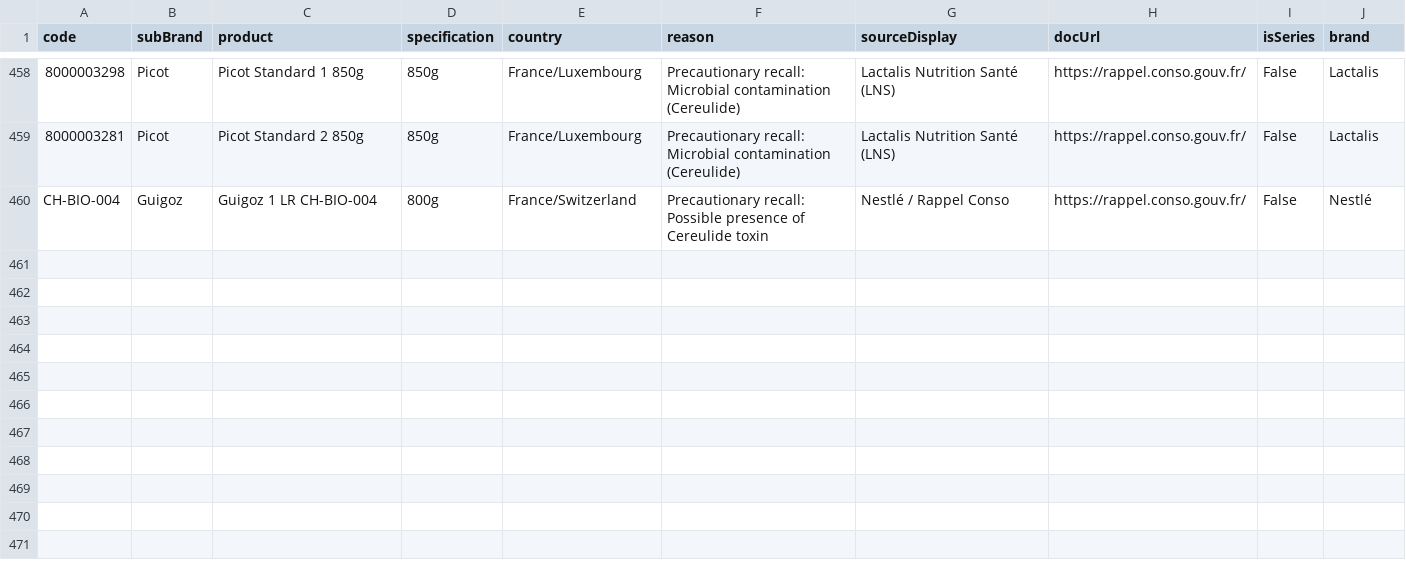
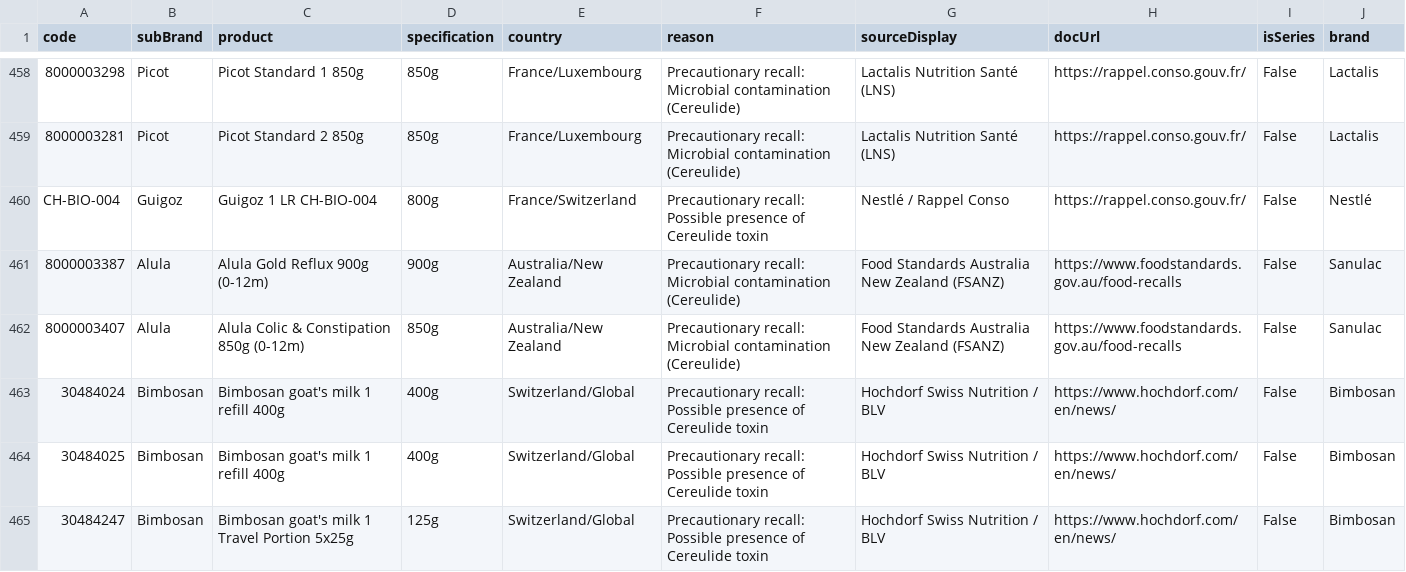
Before and after one commit to MilesXLab/nestle-recall-checker, a CSV file: recall_database.csv, drawn as a sheet; only a part is shown, gaps mark what is left out; the diff names each change by its address in the sheet, - before the commit and + after, or states it on an @@ line.

Commit message:
feat: audit and update recall database with 2026.01 Bimbosan/Alula batches and link stabilization

```diff
--- a/recall_database.csv
+++ b/recall_database.csv
+row 461: 8000003387 | Alula | Alula Gold Reflux 900g (0-12m) | 900g | Australia/New Zealand | Precautionary recall: Microbial contamination (Cereulide) | Food Standards Australia New Zealand (FSANZ) | https://www.foodstandards.gov.au/food-recalls | False | Sanulac
+row 462: 8000003407 | Alula | Alula Colic & Constipation 850g (0-12m) | 850g | Australia/New Zealand | Precautionary recall: Microbial contamination (Cereulide) | Food Standards Australia New Zealand (FSANZ) | https://www.foodstandards.gov.au/food-recalls | False | Sanulac
+row 463: 30484024 | Bimbosan | Bimbosan goat's milk 1 refill 400g | 400g | Switzerland/Global | Precautionary recall: Possible presence of Cereulide toxin | Hochdorf Swiss Nutrition / BLV | https://www.hochdorf.com/en/news/ | False | Bimbosan
+row 464: 30484025 | Bimbosan | Bimbosan goat's milk 1 refill 400g | 400g | Switzerland/Global | Precautionary recall: Possible presence of Cereulide toxin | Hochdorf Swiss Nutrition / BLV | https://www.hochdorf.com/en/news/ | False | Bimbosan
+row 465: 30484247 | Bimbosan | Bimbosan goat's milk 1 Travel Portion 5x25g | 125g | Switzerland/Global | Precautionary recall: Possible presence of Cereulide toxin | Hochdorf Swiss Nutrition / BLV | https://www.hochdorf.com/en/news/ | False | Bimbosan
```
Also changed, not shown: 1 other file.
